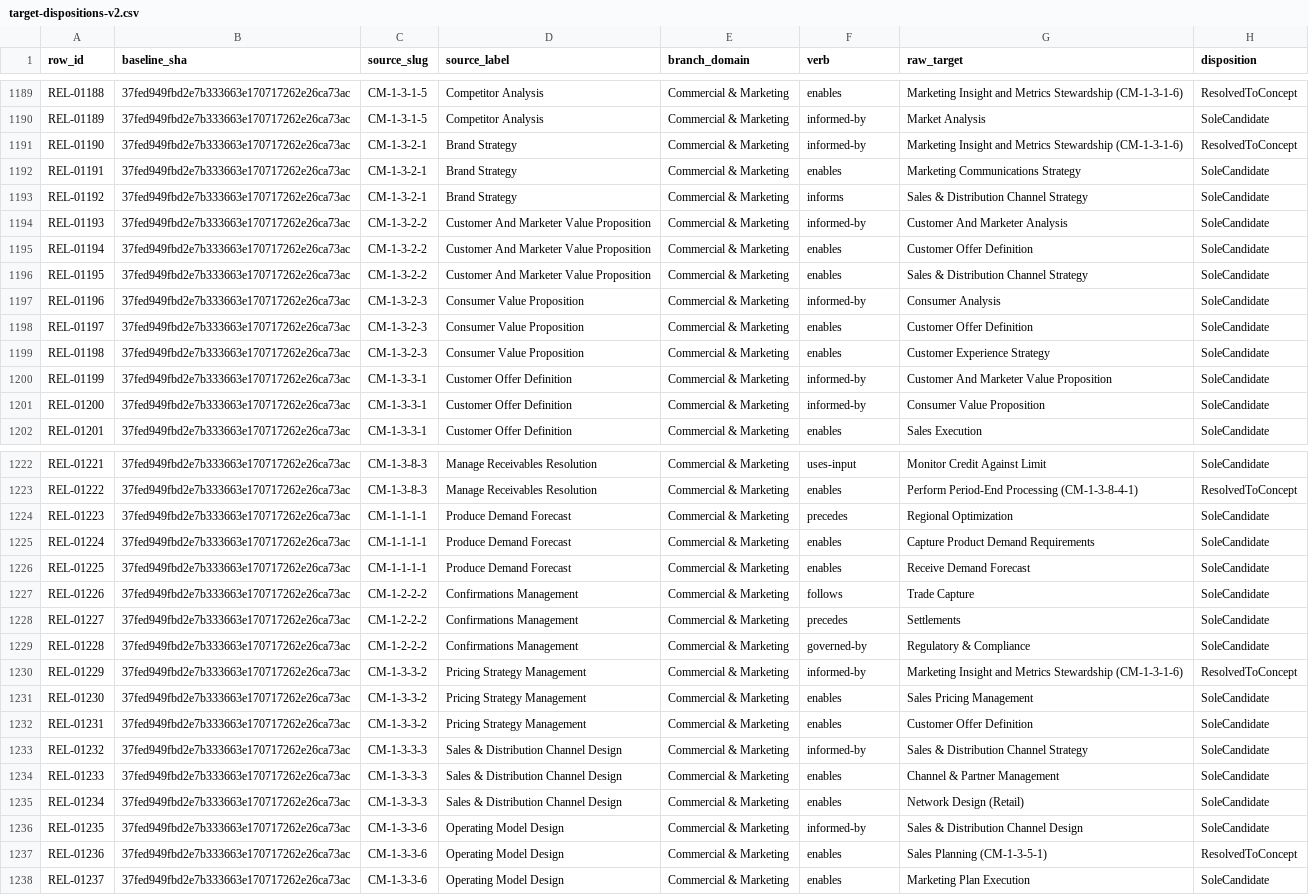
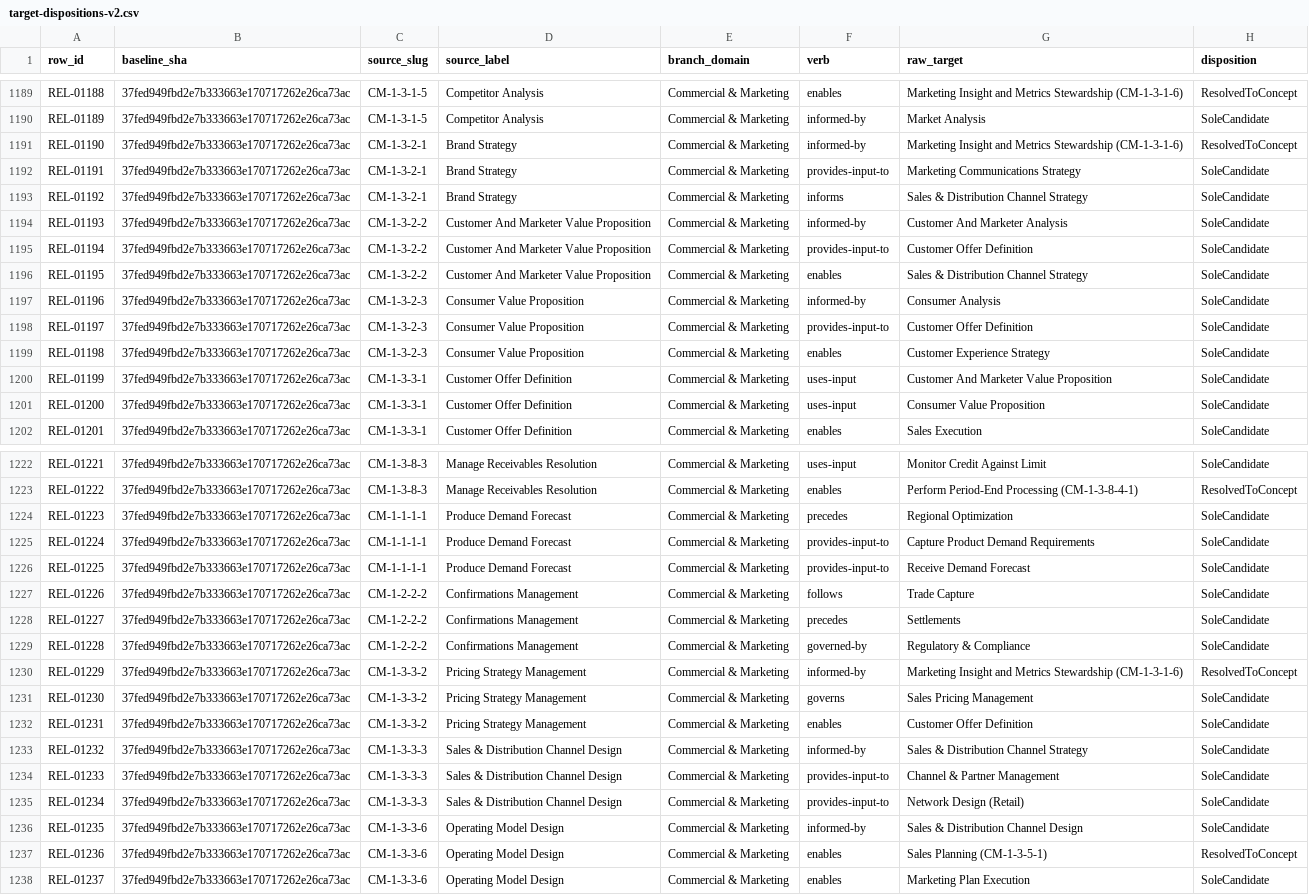
Before and after one commit to aadehamid/enterprise-performance-model, a CSV file: business_architecture/ontology/step4/target-report/target-dispositions-v2.csv, drawn as a sheet; only a part is shown, gaps mark what is left out; the diff covers the shown part only; the diff names each change by its address in the sheet, - before the commit and + after, or states it on an @@ line.

```diff
--- a/business_architecture/ontology/step4/target-report/target-dispositions-v2.csv
+++ b/business_architecture/ontology/step4/target-report/target-dispositions-v2.csv
-F1192 (verb): enables
+F1192 (verb): provides-input-to
-F1195 (verb): enables
+F1195 (verb): provides-input-to
-F1198 (verb): enables
+F1198 (verb): provides-input-to
-F1200:F1201 (verb): informed-by
+F1200:F1201 (verb): uses-input
-F1225:F1226 (verb): enables
+F1225:F1226 (verb): provides-input-to
-F1231 (verb): enables
+F1231 (verb): governs
-F1234:F1235 (verb): enables
+F1234:F1235 (verb): provides-input-to
```
Also changed, not shown: 25 edited cells elsewhere in this file, business_architecture/ontology/step4/canonical-facts.csv, business_architecture/ontology/step4/target-report/context-pass.csv, 7 other files.
